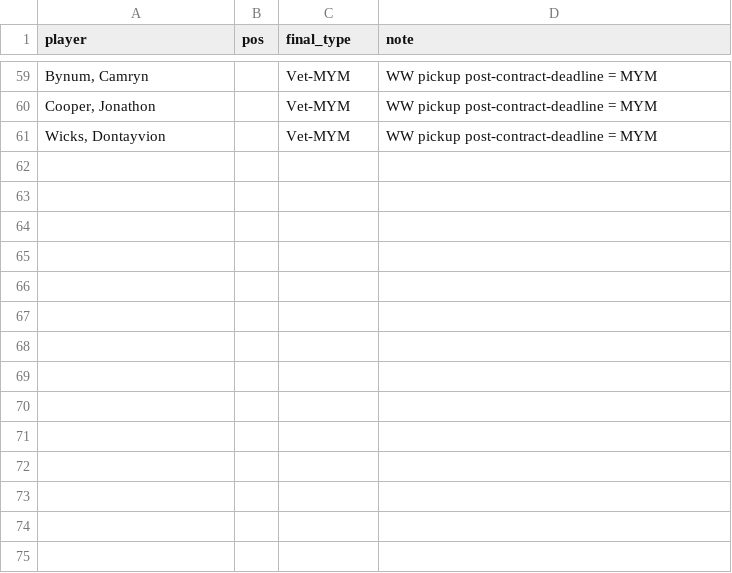
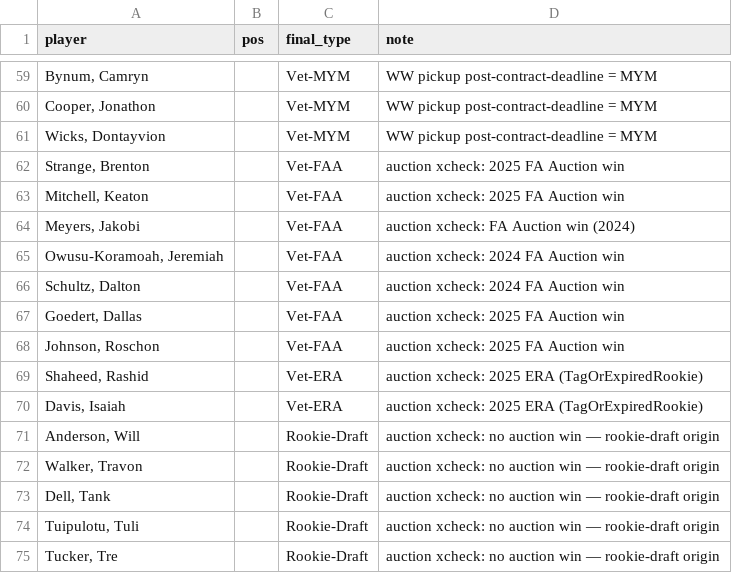
Before and after one commit to keithcreelman/upsmflproduction, a CSV file: docs/contract_unification_overrides.csv, drawn as a sheet; only a part is shown, gaps mark what is left out; the diff names each change by its address in the sheet, - before the commit and + after, or states it on an @@ line.

```diff
--- a/docs/contract_unification_overrides.csv
+++ b/docs/contract_unification_overrides.csv
+row 62: Strange, Brenton |  | Vet-FAA | auction xcheck: 2025 FA Auction win
+row 63: Mitchell, Keaton |  | Vet-FAA | auction xcheck: 2025 FA Auction win
+row 64: Meyers, Jakobi |  | Vet-FAA | auction xcheck: FA Auction win (2024)
+row 65: Owusu-Koramoah, Jeremiah |  | Vet-FAA | auction xcheck: 2024 FA Auction win
+row 66: Schultz, Dalton |  | Vet-FAA | auction xcheck: 2024 FA Auction win
+row 67: Goedert, Dallas |  | Vet-FAA | auction xcheck: 2025 FA Auction win
+row 68: Johnson, Roschon |  | Vet-FAA | auction xcheck: 2025 FA Auction win
+row 69: Shaheed, Rashid |  | Vet-ERA | auction xcheck: 2025 ERA (TagOrExpiredRookie)
+row 70: Davis, Isaiah |  | Vet-ERA | auction xcheck: 2025 ERA (TagOrExpiredRookie)
+row 71: Anderson, Will |  | Rookie-Draft | auction xcheck: no auction win — rookie-draft origin
+row 72: Walker, Travon |  | Rookie-Draft | auction xcheck: no auction win — rookie-draft origin
+row 73: Dell, Tank |  | Rookie-Draft | auction xcheck: no auction win — rookie-draft origin
+row 74: Tuipulotu, Tuli |  | Rookie-Draft | auction xcheck: no auction win — rookie-draft origin
+row 75: Tucker, Tre |  | Rookie-Draft | auction xcheck: no auction win — rookie-draft origin
```
Also changed, not shown: docs/contract_unification_2026-05-30.csv.
